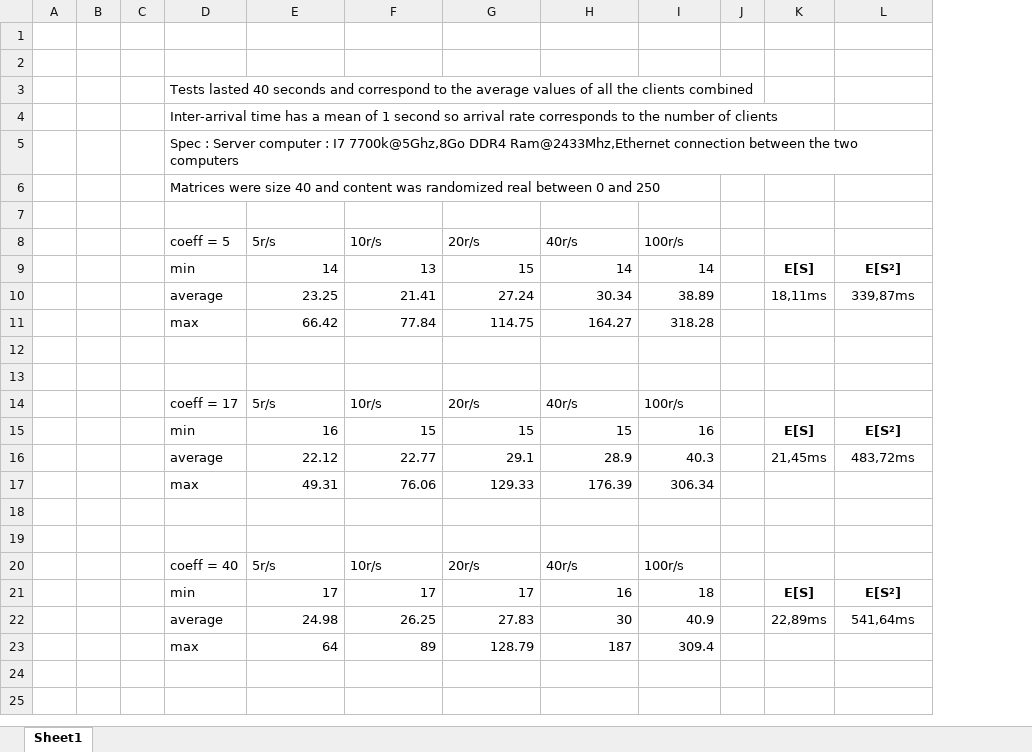
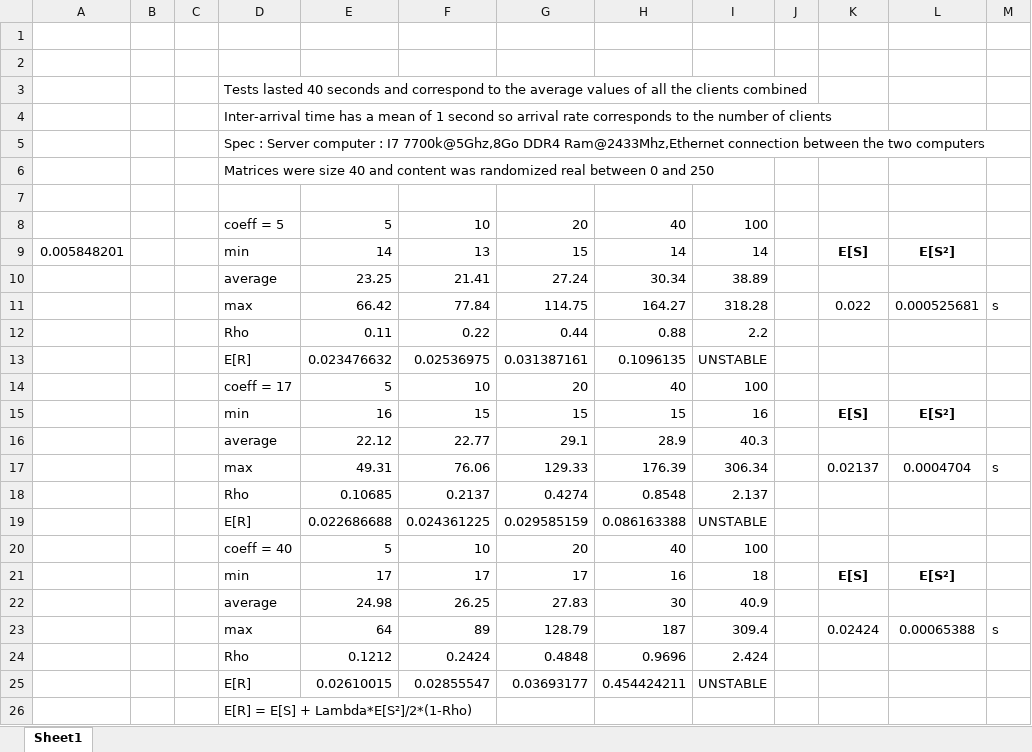
Before and after one commit to SalameWilliam/Measurement-Modeling, an Excel workbook: Data/Queue Data.xlsx, sheet Sheet1, drawn as a sheet; values as stored, in another font and other column widths than the file's, no borders; charts and pictures not drawn; removed rows and columns are numbered as before the commit, all else as after; the diff names each change by its address in the sheet, - before the commit and + after, or states it on an @@ line.

Commit message:
Error with second moment fixed

```diff
--- a/Data/Queue Data.xlsx (sheet Sheet1)
+++ b/Data/Queue Data.xlsx (sheet Sheet1)
-column A, empty
+column A, row 9: 0.005848201
+column M, row 11: s; row 17: s; row 23: s
-row 8:  |  |  | coeff = 5 | 5r/s | 10r/s | 20r/s | 40r/s | 100r/s
+row 8:  |  |  | coeff = 5 | 5 | 10 | 20 | 40 | 100
-K10: 18,11ms
+K10: (empty)
-L10: 339,87ms
+L10: (empty)
-K11: (empty)
+K11: 0.022
-L11: (empty)
+L11: 0.000525681
-row 12: (empty)
+row 12:  |  |  | Rho | 0.11 | 0.22 | 0.44 | 0.88 | 2.2
-row 13: (empty)
+row 13:  |  |  | E[R] | 0.023476632 | 0.02536975 | 0.031387161 | 0.1096135 | UNSTABLE
-row 14:  |  |  | coeff = 17 | 5r/s | 10r/s | 20r/s | 40r/s | 100r/s
+row 14:  |  |  | coeff = 17 | 5 | 10 | 20 | 40 | 100
-K16: 21,45ms
+K16: (empty)
-L16: 483,72ms
+L16: (empty)
-K17: (empty)
+K17: 0.02137
-L17: (empty)
+L17: 0.0004704
-row 18: (empty)
+row 18:  |  |  | Rho | 0.10685 | 0.2137 | 0.4274 | 0.8548 | 2.137
-row 19: (empty)
+row 19:  |  |  | E[R] | 0.022686688 | 0.024361225 | 0.029585159 | 0.086163388 | UNSTABLE
-row 20:  |  |  | coeff = 40 | 5r/s | 10r/s | 20r/s | 40r/s | 100r/s
+row 20:  |  |  | coeff = 40 | 5 | 10 | 20 | 40 | 100
-K22: 22,89ms
+K22: (empty)
-L22: 541,64ms
+L22: (empty)
-K23: (empty)
+K23: 0.02424
-L23: (empty)
+L23: 0.00065388
+row 24:  |  |  | Rho | 0.1212 | 0.2424 | 0.4848 | 0.9696 | 2.424
+row 25:  |  |  | E[R] | 0.02610015 | 0.02855547 | 0.03693177 | 0.454424211 | UNSTABLE
+row 26:  |  |  | E[R] = E[S] + Lambda*E[S²]/2*(1-Rho)
```
Also changed, not shown: charts or pictures.
